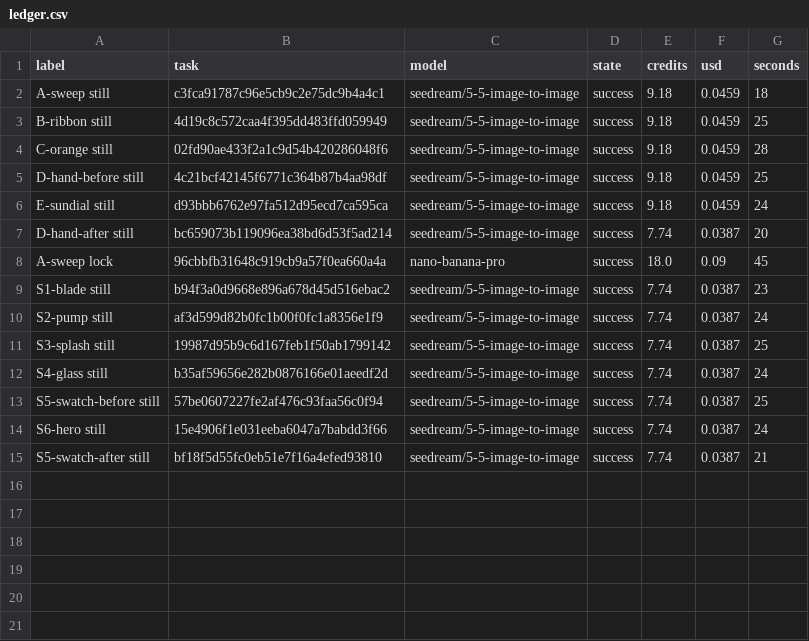
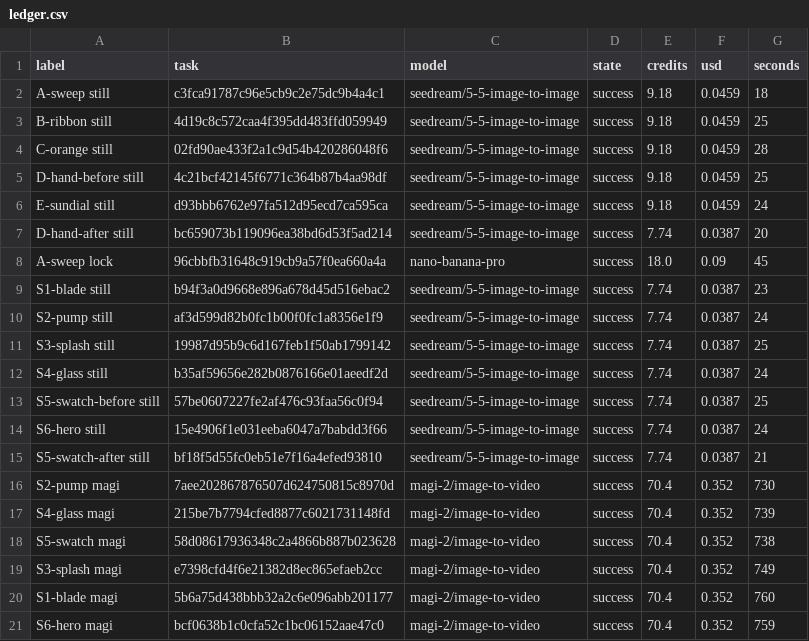
Before and after one commit to prodigital97/Avatiser, a CSV file: studio/projects/skinbell-sun-clock/ledger.csv, drawn as a sheet.

```diff
--- a/studio/projects/skinbell-sun-clock/ledger.csv
+++ b/studio/projects/skinbell-sun-clock/ledger.csv
@@ -15 +15,7 @@ S6-hero still,15e4906f1e031eeba6047a7babdd3f66,seedream/5-5-image-to-image,succe
 S5-swatch-after still,bf18f5d55fc0eb51e7f16a4efed93810,seedream/5-5-image-to-image,success,7.74,0.0387,21
+S2-pump magi,7aee202867876507d624750815c8970d,magi-2/image-to-video,success,70.4,0.352,730
+S4-glass magi,215be7b7794cfed8877c6021731148fd,magi-2/image-to-video,success,70.4,0.352,739
+S5-swatch magi,58d08617936348c2a4866b887b023628,magi-2/image-to-video,success,70.4,0.352,738
+S3-splash magi,e7398cfd4f6e21382d8ec865efaeb2cc,magi-2/image-to-video,success,70.4,0.352,749
+S1-blade magi,5b6a75d438bbb32a2c6e096abb201177,magi-2/image-to-video,success,70.4,0.352,760
+S6-hero magi,bcf0638b1c0cfa52c1bc06152aae47c0,magi-2/image-to-video,success,70.4,0.352,759
```
Also changed, not shown: 4 other files.
